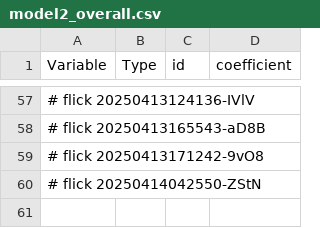
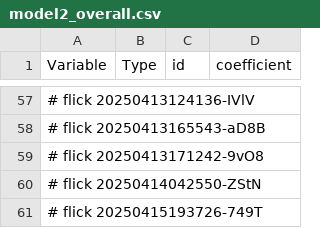
Before and after one commit to abikesa/shell-hologram, a CSV file: kitabo/ensi/testbin/test3/assets/csv/model2_overall.csv, drawn as a sheet; only a part is shown, gaps mark what is left out; the diff names each change by its address in the sheet, - before the commit and + after, or states it on an @@ line.

Commit message:
kitabo/ensi/testbin/test3/assets/csv/model2_overall.csv

```diff
--- a/kitabo/ensi/testbin/test3/assets/csv/model2_overall.csv
+++ b/kitabo/ensi/testbin/test3/assets/csv/model2_overall.csv
+row 61: # flick 20250415193726-749T
```
